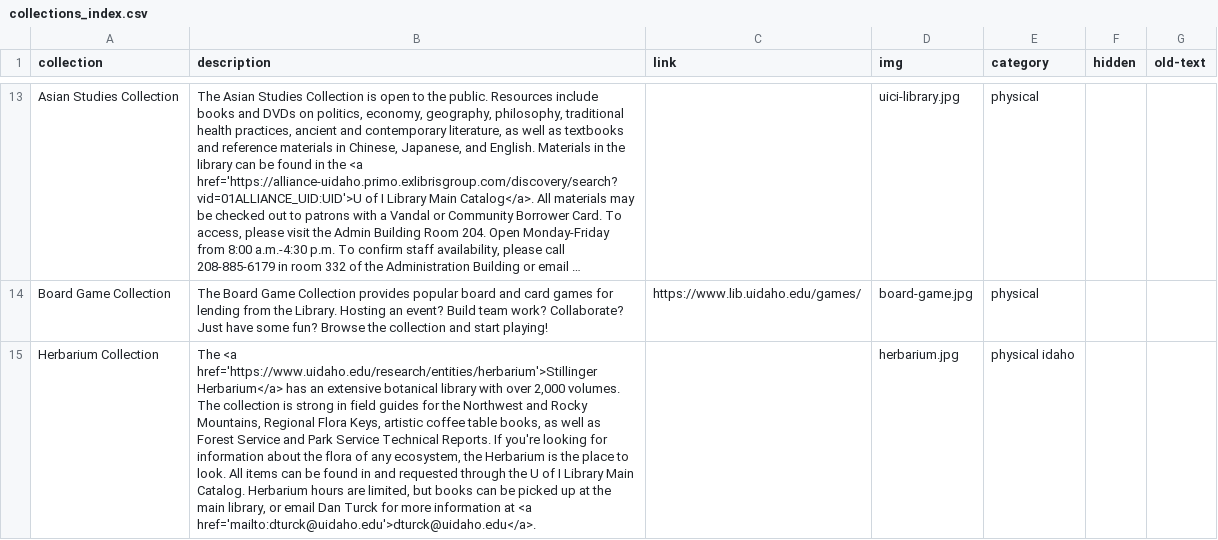
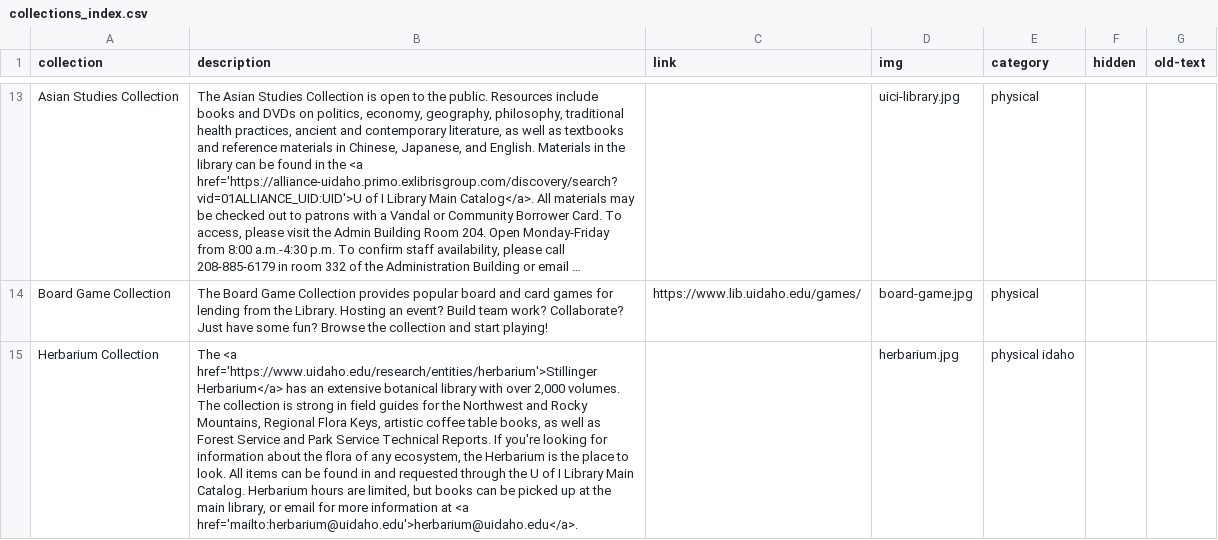
Before and after one commit to uidaholib/main-web-redesign_draft, a CSV file: _data/collections_index.csv, drawn as a sheet; only a part is shown, gaps mark what is left out; long unchanged cells end in …; the diff names each change by its address in the sheet, - before the commit and + after, or states it on an @@ line.

Commit message:
simplify Collections section

```diff
--- a/_data/collections_index.csv
+++ b/_data/collections_index.csv
-B15 (description): …or email Dan Turck for more information at <a href='mailto:dturck@uidaho.edu'>dturck@uidaho.edu</a>.
+B15 (description): …or email for more information at <a href='mailto:herbarium@uidaho.edu'>herbarium@uidaho.edu</a>.
```
Also changed, not shown: 6 other files.
